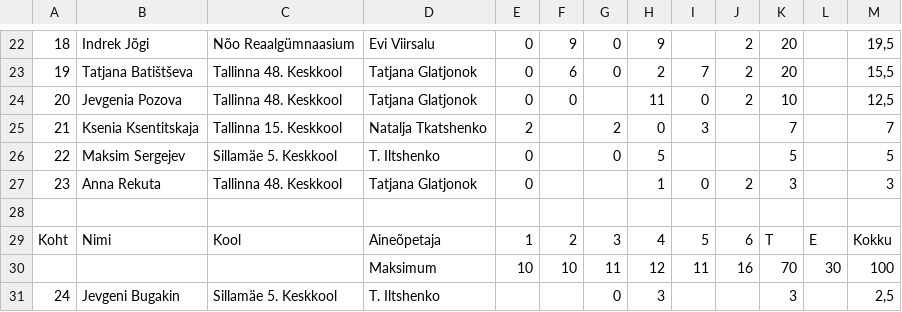
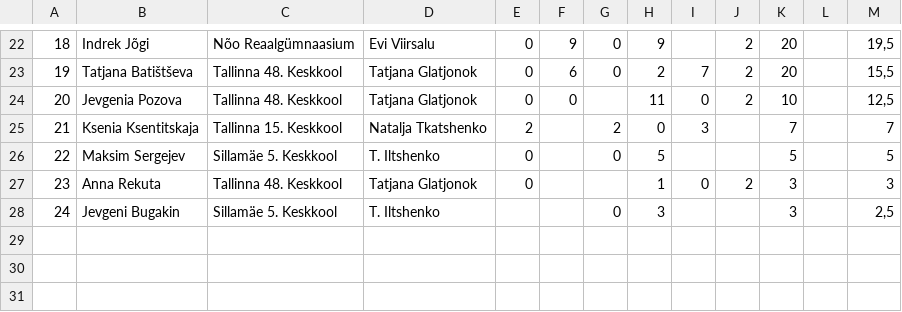
Before and after one commit to kaarelkivisalu/olumpiaadid, a CSV file: keemia/pdf/eko44v3k11tul.csv, drawn as a sheet; only a part is shown, gaps mark what is left out; the diff names each change by its address in the sheet, - before the commit and + after, or states it on an @@ line.

```diff
--- a/keemia/pdf/eko44v3k11tul.csv
+++ b/keemia/pdf/eko44v3k11tul.csv
-row 28: (empty)
-row 29: Koht | Nimi | Kool | Aineõpetaja | 1 | 2 | 3 | 4 | 5 | 6 | T | E | Kokku
-row 30:  |  |  | Maksimum | 10 | 10 | 11 | 12 | 11 | 16 | 70 | 30 | 100
```
Also changed, not shown: keemia/pdf/eko49v3k09tul.csv, keemia/pdf/eko52v3k10tul.csv, 12 other files.
